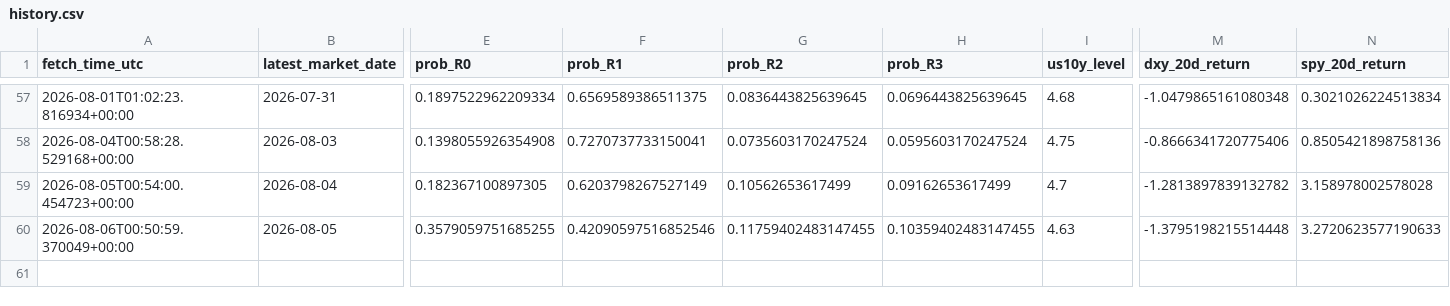
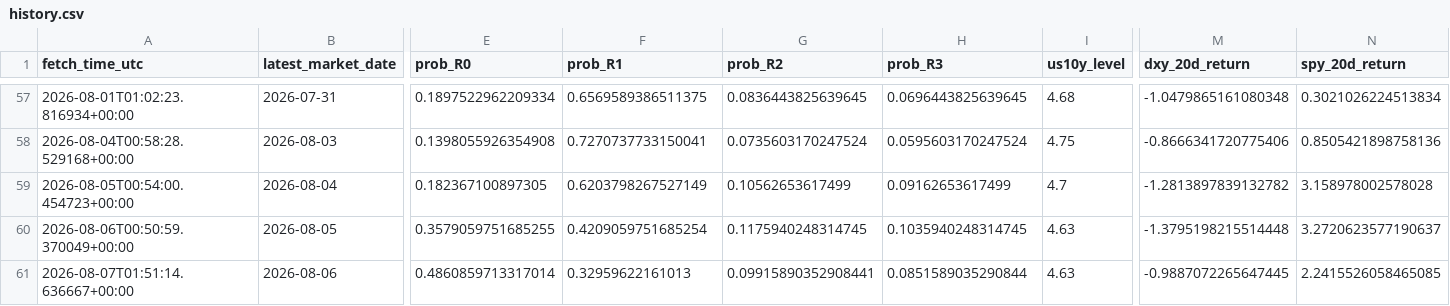
Before and after one commit to harryz77-ai/macro-regime-experiment, a CSV file: data/history.csv, drawn as a sheet; only a part is shown, gaps mark what is left out; rows hold the shown columns only; the diff names each change by its address in the sheet, - before the commit and + after, or states it on an @@ line.

```diff
--- a/data/history.csv
+++ b/data/history.csv
-F60 (prob_R1): 0.42090597516852546
+F60 (prob_R1): 0.4209059751685254
-G60 (prob_R2): 0.11759402483147455
+G60 (prob_R2): 0.1175940248314745
-H60 (prob_R3): 0.10359402483147455
+H60 (prob_R3): 0.1035940248314745
-N60 (spy_20d_return): 3.2720623577190633
+N60 (spy_20d_return): 3.2720623577190637
+row 61: 2026-08-07T01:51:14.636667+00:00 | 2026-08-06 | 0.4860859713317014 | 0.32959622161013 | 0.09915890352908441 | 0.0851589035290844 | 4.63 | -0.9887072265647445 | 2.2415526058465085
```
Also changed, not shown: 2 other files.
